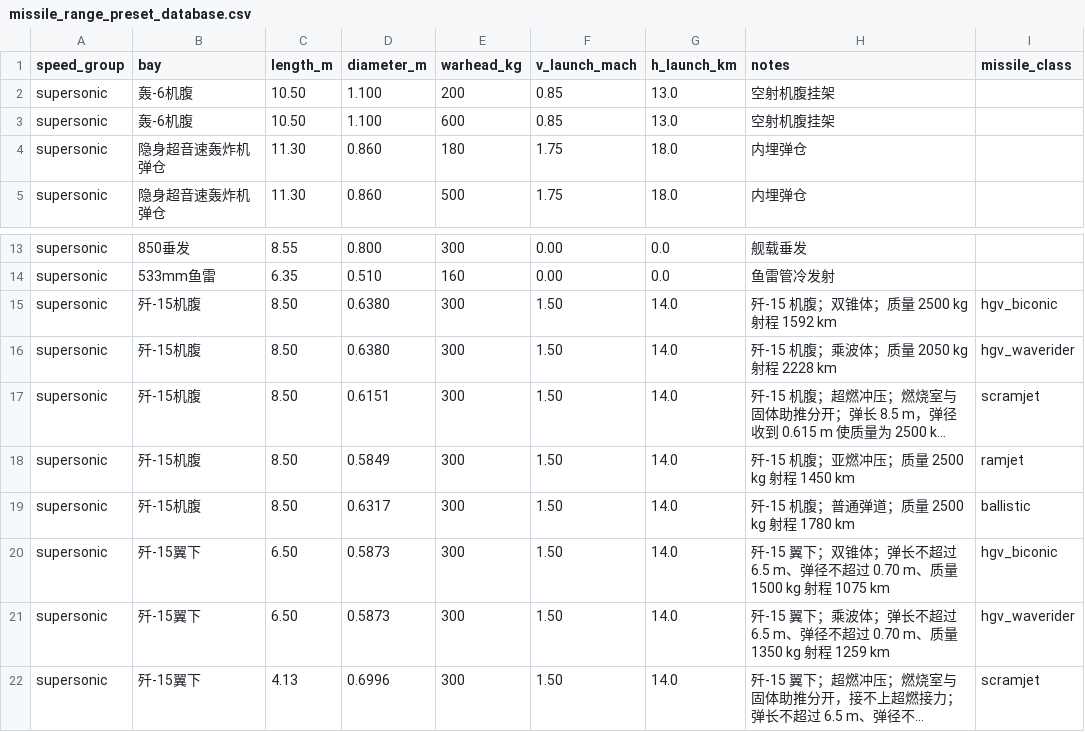
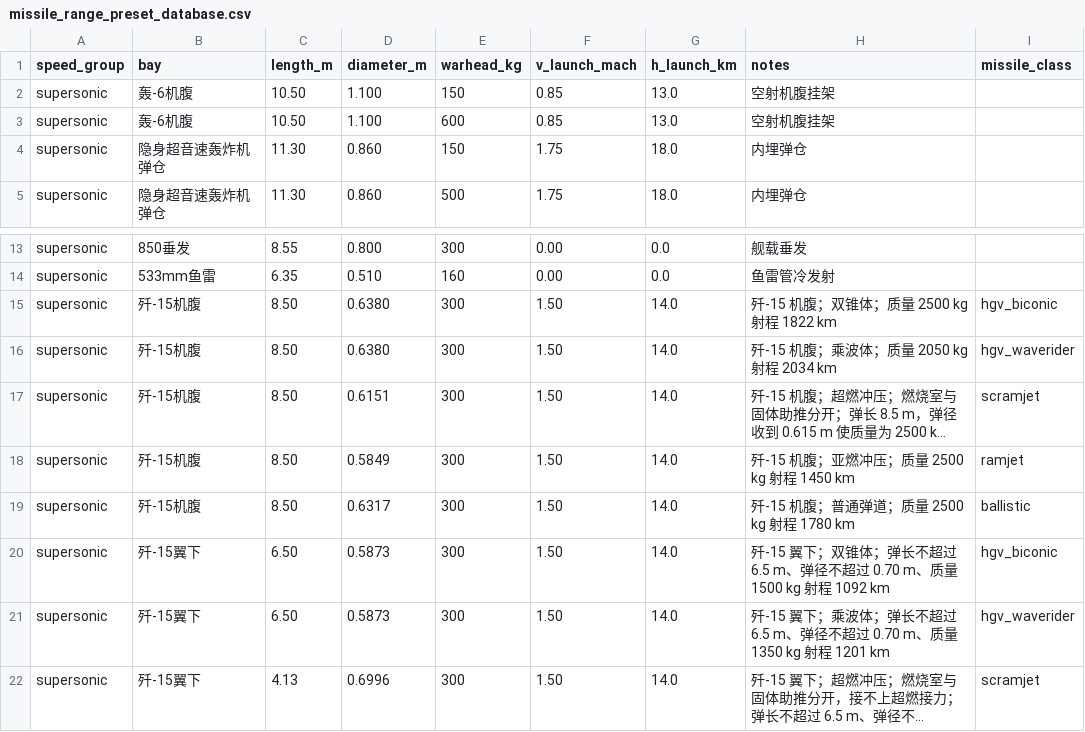
Before and after one commit to xtxsinan-lgtm/military_simulators, a CSV file: data/missile_range_preset_database.csv, drawn as a sheet; only a part is shown, gaps mark what is left out; long unchanged cells end in …; the diff names each change by its address in the sheet, - before the commit and + after, or states it on an @@ line.

```diff
--- a/data/missile_range_preset_database.csv
+++ b/data/missile_range_preset_database.csv
-E2 (warhead_kg): 200
+E2 (warhead_kg): 150
-E4 (warhead_kg): 180
+E4 (warhead_kg): 150
-H15 (notes): 歼-15 机腹；双锥体；质量 2500 kg 射程 1592 km
+H15 (notes): 歼-15 机腹；双锥体；质量 2500 kg 射程 1822 km
-H16 (notes): 歼-15 机腹；乘波体；质量 2050 kg 射程 2228 km
+H16 (notes): 歼-15 机腹；乘波体；质量 2050 kg 射程 2034 km
-H20 (notes): …kg 射程 1075 km
+H20 (notes): …kg 射程 1092 km
-H21 (notes): …kg 射程 1259 km
+H21 (notes): …kg 射程 1201 km
```
Also changed, not shown: docs/py/data/missile_range_preset_database.csv, 15 other files.
